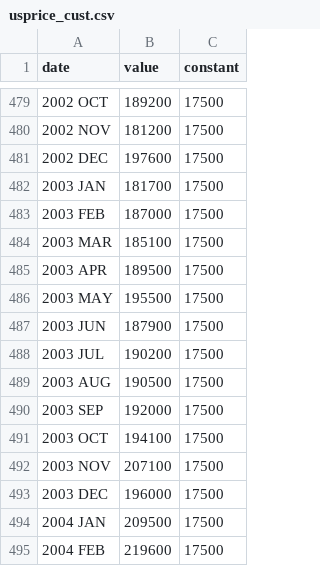
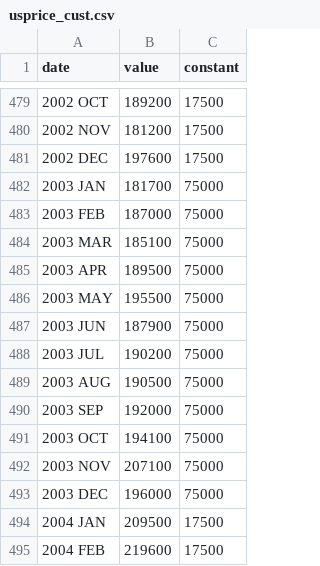
Before and after one commit to chaos1075/chaos1075.github.io, a CSV file: usprice_cust.csv, drawn as a sheet; only a part is shown, gaps mark what is left out.

```diff
--- a/usprice_cust.csv
+++ b/usprice_cust.csv
@@ -481,14 +481,14 @@
 2002 DEC,197600,17500
-2003 JAN,181700,17500
-2003 FEB,187000,17500
-2003 MAR,185100,17500
-2003 APR,189500,17500
-2003 MAY,195500,17500
-2003 JUN,187900,17500
-2003 JUL,190200,17500
-2003 AUG,190500,17500
-2003 SEP,192000,17500
-2003 OCT,194100,17500
-2003 NOV,207100,17500
-2003 DEC,196000,17500
+2003 JAN,181700,75000
+2003 FEB,187000,75000
+2003 MAR,185100,75000
+2003 APR,189500,75000
+2003 MAY,195500,75000
+2003 JUN,187900,75000
+2003 JUL,190200,75000
+2003 AUG,190500,75000
+2003 SEP,192000,75000
+2003 OCT,194100,75000
+2003 NOV,207100,75000
+2003 DEC,196000,75000
 2004 JAN,209500,17500
```
Also changed, not shown: 2 other files.
